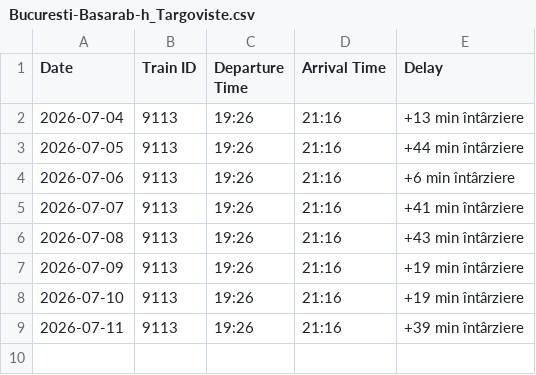
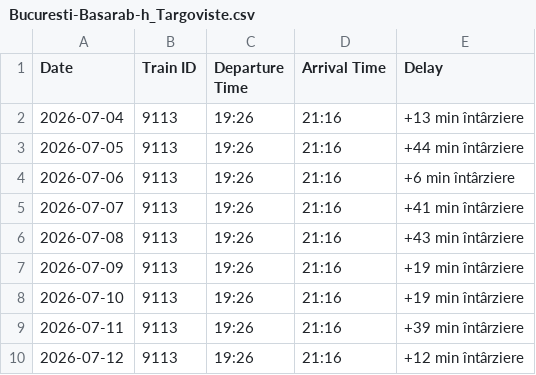
Before and after one commit to R4resDev/Train-Delay-Scraper, a CSV file: data/Bucuresti-Basarab-h_Targoviste.csv, drawn as a sheet.

```diff
--- a/data/Bucuresti-Basarab-h_Targoviste.csv
+++ b/data/Bucuresti-Basarab-h_Targoviste.csv
@@ -9 +9,2 @@ Date, Train ID, Departure Time, Arrival Time, Delay
 2026-07-11, 9113, 19:26, 21:16, +39 min întârziere
+2026-07-12, 9113, 19:26, 21:16, +12 min întârziere
```
Also changed, not shown: data/Bucuresti-Nord_Targoviste.csv, data/Targoviste_Bucuresti-Basarab-h.csv, 1 other file.
